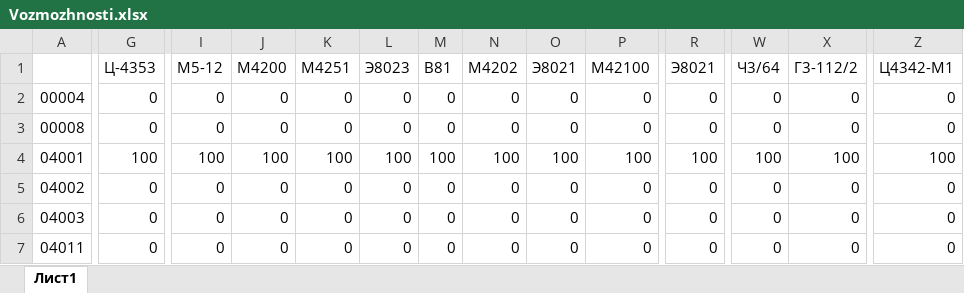
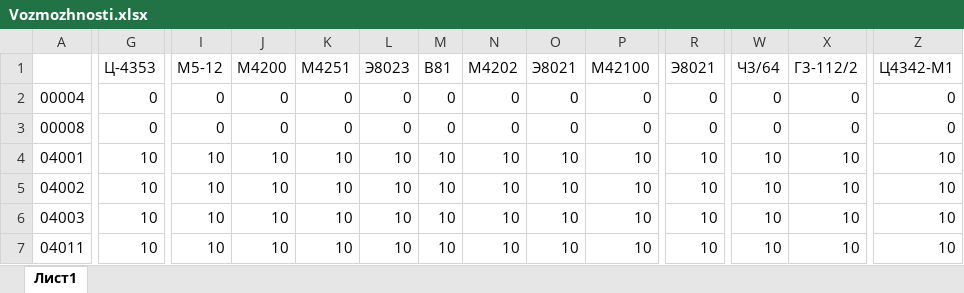
Before and after one commit to DimaUsenko/Navigator, an Excel workbook: temp2/Vozmozhnosti.xlsx, sheet Лист1, drawn as a sheet; only a part is shown, gaps mark what is left out; values as stored, in another font and other column widths than the file's, no borders; removed rows and columns are numbered as before the commit, all else as after; rows hold the shown columns only; the diff covers the shown part only; the diff names each change by its address in the sheet, - before the commit and + after, or states it on an @@ line.

```diff
--- a/temp2/Vozmozhnosti.xlsx (sheet Лист1)
+++ b/temp2/Vozmozhnosti.xlsx (sheet Лист1)
-row 4: 04001 | 100 | 100 | 100 | 100 | 100 | 100 | 100 | 100 | 100 | 100 | 100 | 100 | 100
-row 5: 04002 | 0 | 0 | 0 | 0 | 0 | 0 | 0 | 0 | 0 | 0 | 0 | 0 | 0
+row 4: 04001 | 10 | 10 | 10 | 10 | 10 | 10 | 10 | 10 | 10 | 10 | 10 | 10 | 10
+row 5: 04002 | 10 | 10 | 10 | 10 | 10 | 10 | 10 | 10 | 10 | 10 | 10 | 10 | 10
-G6:G7 (Ц-4353): 0
+G6:G7 (Ц-4353): 10
-I6:I7 (М5-12): 0
+I6:I7 (М5-12): 10
-J6:J7 (М4200): 0
+J6:J7 (М4200): 10
-K6:K7 (М4251): 0
+K6:K7 (М4251): 10
-L6:L7 (Э8023): 0
+L6:L7 (Э8023): 10
-M6:M7 (В81): 0
+M6:M7 (В81): 10
-N6:N7 (М4202): 0
+N6:N7 (М4202): 10
-O6:O7 (Э8021): 0
+O6:O7 (Э8021): 10
-P6:P7 (М42100): 0
+P6:P7 (М42100): 10
-R6:R7 (Э8021): 0
+R6:R7 (Э8021): 10
-W6:W7 (Ч3/64): 0
+W6:W7 (Ч3/64): 10
-X6:X7 (Г3-112/2): 0
+X6:X7 (Г3-112/2): 10
-Z6:Z7 (Ц4342-М1): 0
+Z6:Z7 (Ц4342-М1): 10
```
Also changed, not shown: 281 edited cells elsewhere in this sheet, output.xlsx, 3 other files.
